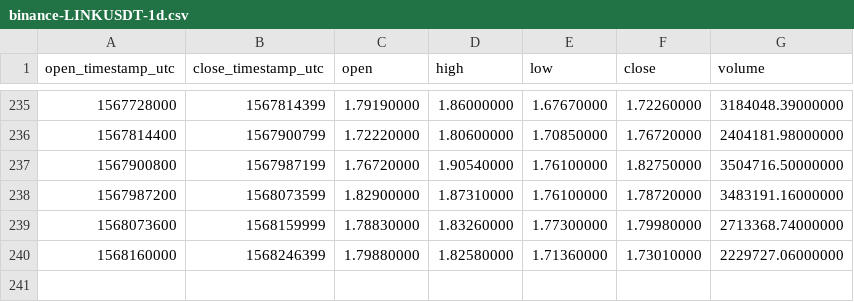
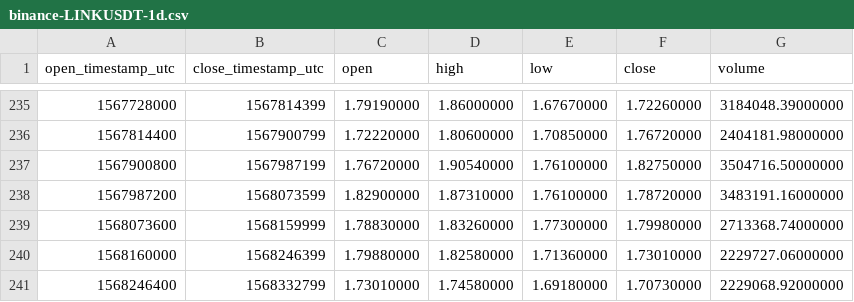
Before and after one commit to cryptobigbro/binance-LINKUSDT, a CSV file: binance-LINKUSDT-1d.csv, drawn as a sheet; only a part is shown, gaps mark what is left out.

```diff
--- a/binance-LINKUSDT-1d.csv
+++ b/binance-LINKUSDT-1d.csv
@@ -240 +240,2 @@ open_timestamp_utc,close_timestamp_utc,open,high,low,close,volume
 1568160000,1568246399,1.79880000,1.82580000,1.71360000,1.73010000,2229727.06000000
+1568246400,1568332799,1.73010000,1.74580000,1.69180000,1.70730000,2229068.92000000
```
Also changed, not shown: binance-LINKUSDT-1h.csv.
